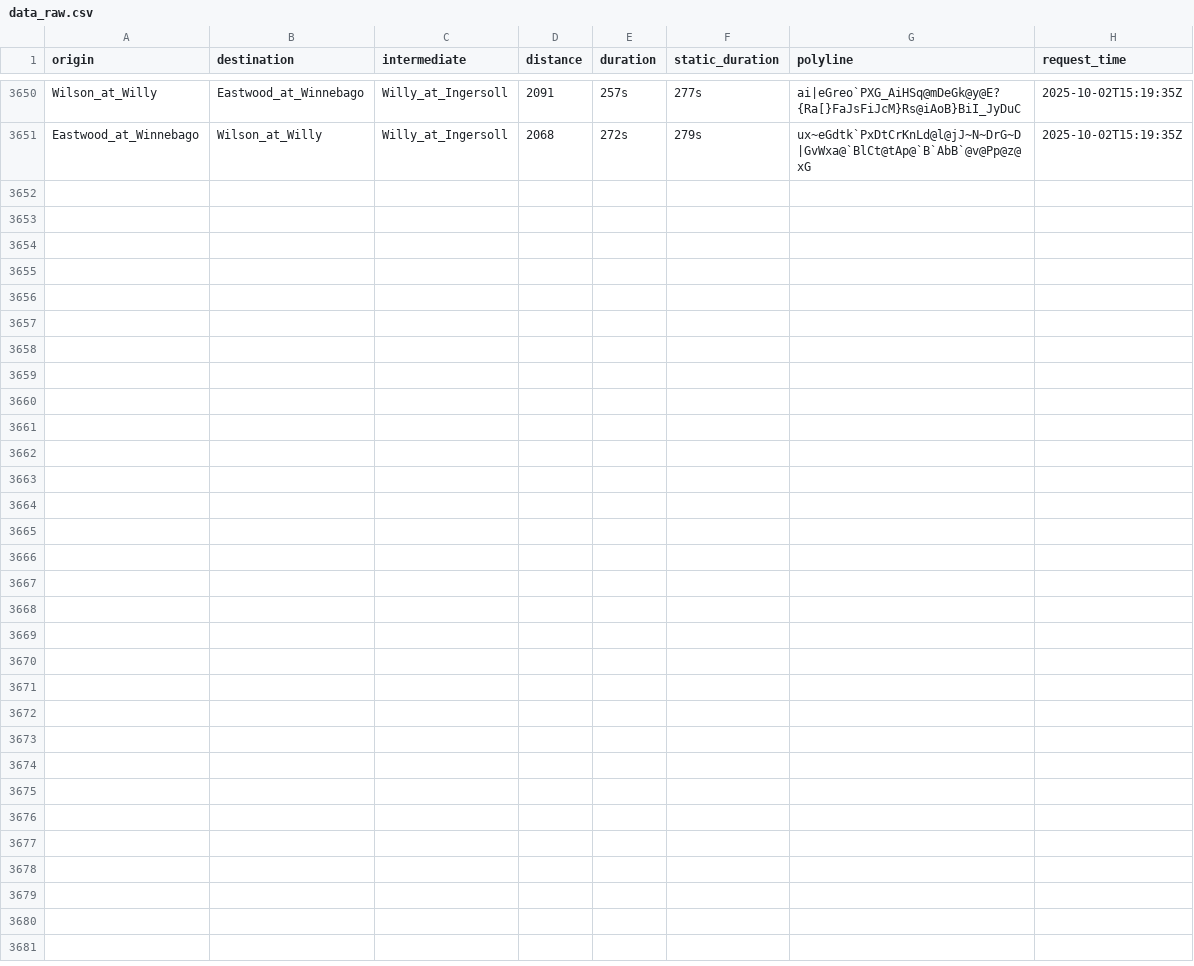
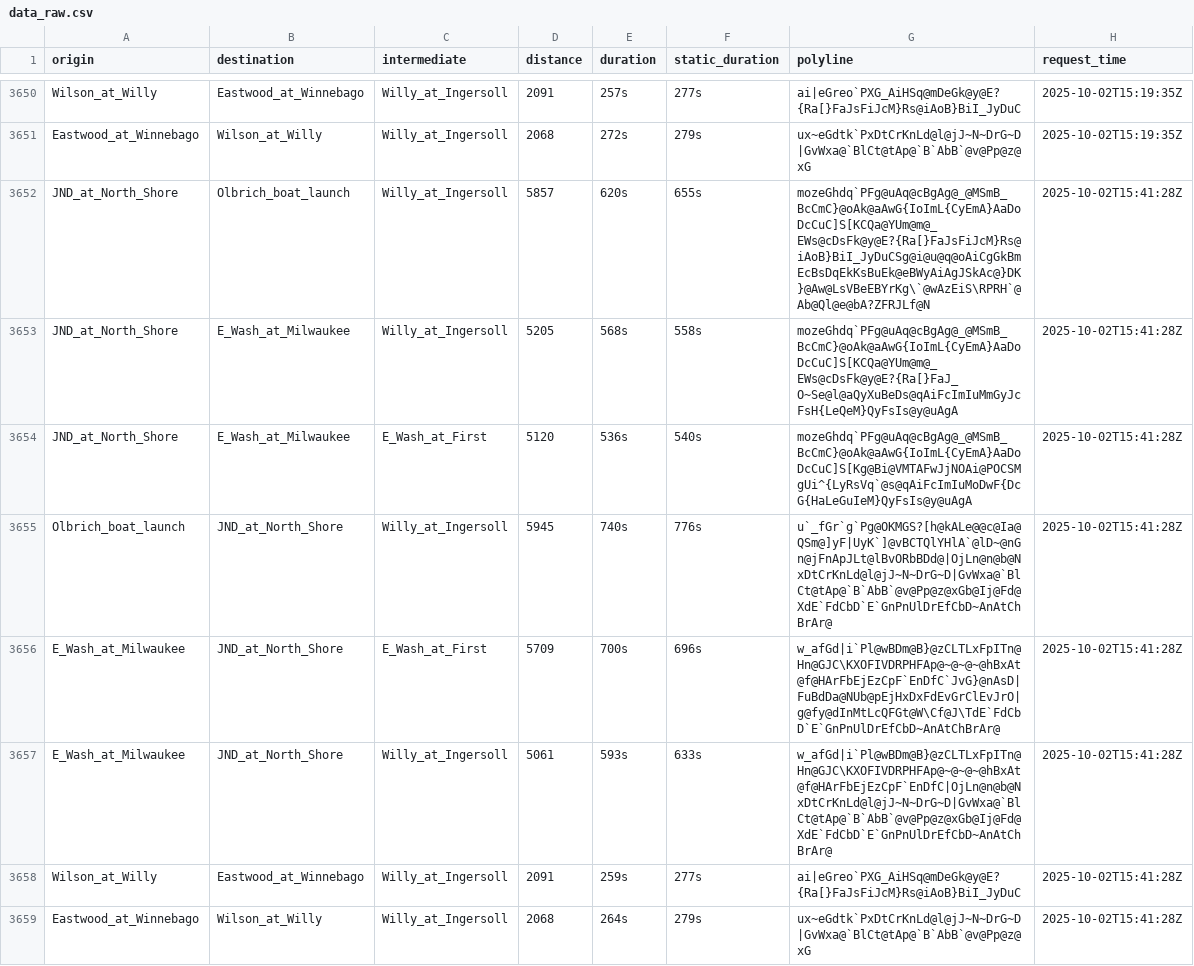
Before and after one commit to vgXhc/willy_street, a CSV file: data/data_raw.csv, drawn as a sheet; only a part is shown, gaps mark what is left out.

```diff
--- a/data/data_raw.csv
+++ b/data/data_raw.csv
@@ -3651 +3651,9 @@ Wilson_at_Willy,Eastwood_at_Winnebago,Willy_at_Ingersoll,2091,257s,277s,ai|eGreo
 Eastwood_at_Winnebago,Wilson_at_Willy,Willy_at_Ingersoll,2068,272s,279s,ux~eGdtk`PxDtCrKnLd@l@jJ~N~DrG~D|GvWxa@`BlCt@tAp@`B`AbB`@v@Pp@z@xG,2025-10-02T15:19:35Z
+JND_at_North_Shore,Olbrich_boat_launch,Willy_at_Ingersoll,5857,620s,655s,mozeGhdq`PFg@uAq@cBgAg@_@MSmB_BcCmC}@oAk@aAwG{IoImL{CyEmA}AaDoDcCuC]S[KCQa@YUm@m@_EWs@cDsFk@y@E?{Ra[}FaJsFiJcM}Rs@iAoB}BiI_JyDuCSg@i@u@q@oAiCgGkBmEcBsDqEkKsBuEk@eBWyAiAgJSkAc@}DK}@Aw@LsVBeEBYrKg\`@wAzEiS\RPRH`@Ab@Ql@e@bA?ZFRJLf@N,2025-10-02T15:41:28Z
+JND_at_North_Shore,E_Wash_at_Milwaukee,Willy_at_Ingersoll,5205,568s,558s,mozeGhdq`PFg@uAq@cBgAg@_@MSmB_BcCmC}@oAk@aAwG{IoImL{CyEmA}AaDoDcCuC]S[KCQa@YUm@m@_EWs@cDsFk@y@E?{Ra[}FaJ_O~Se@l@aQyXuBeDs@qAiFcImIuMmGyJcFsH{LeQeM}QyFsIs@y@uAgA,2025-10-02T15:41:28Z
+JND_at_North_Shore,E_Wash_at_Milwaukee,E_Wash_at_First,5120,536s,540s,mozeGhdq`PFg@uAq@cBgAg@_@MSmB_BcCmC}@oAk@aAwG{IoImL{CyEmA}AaDoDcCuC]S[Kg@Bi@VMTAFwJjNOAi@POCSMgUi^{LyRsVq`@s@qAiFcImIuMoDwF{DcG{HaLeGuIeM}QyFsIs@y@uAgA,2025-10-02T15:41:28Z
+Olbrich_boat_launch,JND_at_North_Shore,Willy_at_Ingersoll,5945,740s,776s,u`_fGr`g`Pg@OKMGS?[h@kALe@@c@Ia@QSm@]yF|UyK`]@vBCTQlYHlA`@lD~@nGn@jFnApJLt@lBvORbBDd@|OjLn@n@b@NxDtCrKnLd@l@jJ~N~DrG~D|GvWxa@`BlCt@tAp@`B`AbB`@v@Pp@z@xGb@Ij@Fd@XdE`FdCbD`E`GnPnUlDrEfCbD~AnAtChBrAr@,2025-10-02T15:41:28Z
+E_Wash_at_Milwaukee,JND_at_North_Shore,E_Wash_at_First,5709,700s,696s,w_afGd|i`Pl@wBDm@B}@zCLTLxFpITn@Hn@GJC\KXOFIVDRPHFAp@~@~@~@hBxAt@f@HArFbEjEzCpF`EnDfC`JvG}@nAsD|FuBdDa@NUb@pEjHxDxFdEvGrClEvJrO|g@fy@dInMtLcQFGt@W\Cf@J\TdE`FdCbD`E`GnPnUlDrEfCbD~AnAtChBrAr@,2025-10-02T15:41:28Z
+E_Wash_at_Milwaukee,JND_at_North_Shore,Willy_at_Ingersoll,5061,593s,633s,w_afGd|i`Pl@wBDm@B}@zCLTLxFpITn@Hn@GJC\KXOFIVDRPHFAp@~@~@~@hBxAt@f@HArFbEjEzCpF`EnDfC|OjLn@n@b@NxDtCrKnLd@l@jJ~N~DrG~D|GvWxa@`BlCt@tAp@`B`AbB`@v@Pp@z@xGb@Ij@Fd@XdE`FdCbD`E`GnPnUlDrEfCbD~AnAtChBrAr@,2025-10-02T15:41:28Z
+Wilson_at_Willy,Eastwood_at_Winnebago,Willy_at_Ingersoll,2091,259s,277s,ai|eGreo`PXG_AiHSq@mDeGk@y@E?{Ra[}FaJsFiJcM}Rs@iAoB}BiI_JyDuC,2025-10-02T15:41:28Z
+Eastwood_at_Winnebago,Wilson_at_Willy,Willy_at_Ingersoll,2068,264s,279s,ux~eGdtk`PxDtCrKnLd@l@jJ~N~DrG~D|GvWxa@`BlCt@tAp@`B`AbB`@v@Pp@z@xG,2025-10-02T15:41:28Z
```
Also changed, not shown: 2 other files.
